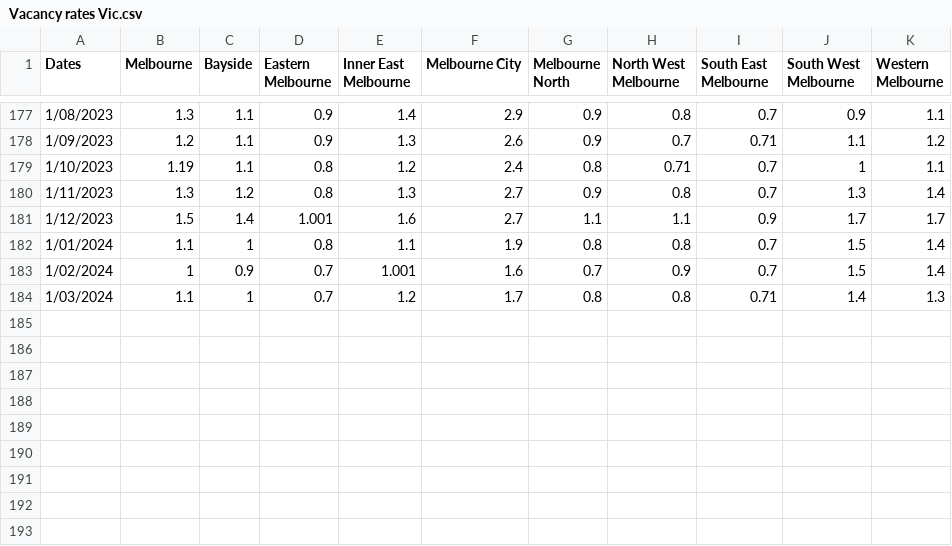
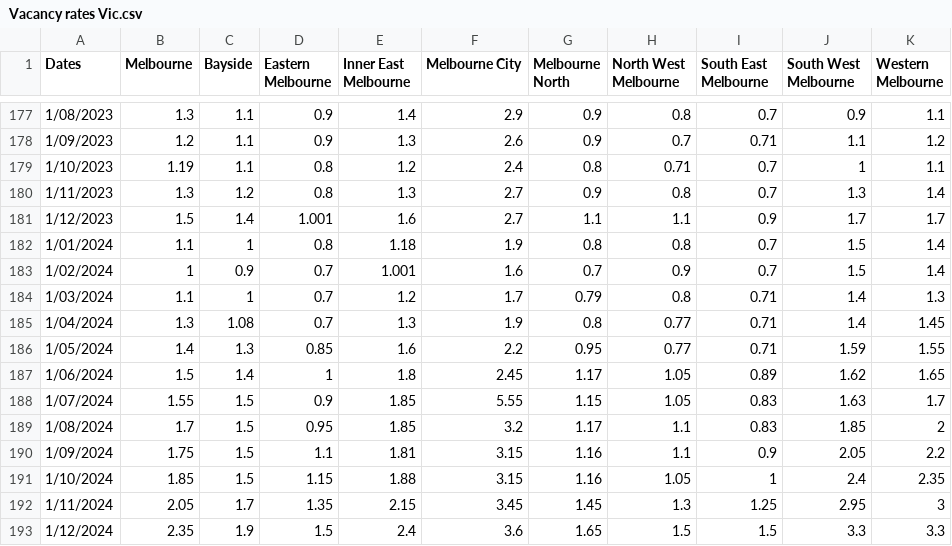
Before and after one commit to miguelayalar/vicrentaldash, a CSV file: data/Vacancy rates Vic.csv, drawn as a sheet; only a part is shown, gaps mark what is left out.

```diff
--- a/data/Vacancy rates Vic.csv
+++ b/data/Vacancy rates Vic.csv
@@ -181,4 +181,13 @@ Dates,Melbourne,Bayside,Eastern Melbourne,Inner East Melbourne,Melbourne City,Me
 1/12/2023,1.5,1.4,1.001,1.6,2.7,1.1,1.1,0.9,1.7,1.7
-1/01/2024,1.1,1,0.8,1.1,1.9,0.8,0.8,0.7,1.5,1.4
+1/01/2024,1.1,1,0.8,1.18,1.9,0.8,0.8,0.7,1.5,1.4
 1/02/2024,1,0.9,0.7,1.001,1.6,0.7,0.9,0.7,1.5,1.4
-1/03/2024,1.1,1,0.7,1.2,1.7,0.8,0.8,0.71,1.4,1.3
+1/03/2024,1.1,1,0.7,1.2,1.7,0.79,0.8,0.71,1.4,1.3
+1/04/2024,1.3,1.08,0.7,1.3,1.9,0.8,0.77,0.71,1.4,1.45
+1/05/2024,1.4,1.3,0.85,1.6,2.2,0.95,0.77,0.71,1.59,1.55
+1/06/2024,1.5,1.4,1,1.8,2.45,1.17,1.05,0.89,1.62,1.65
+1/07/2024,1.55,1.5,0.9,1.85,5.55,1.15,1.05,0.83,1.63,1.7
+1/08/2024,1.7,1.5,0.95,1.85,3.2,1.17,1.1,0.83,1.85,2
+1/09/2024,1.75,1.5,1.1,1.81,3.15,1.16,1.1,0.9,2.05,2.2
+1/10/2024,1.85,1.5,1.15,1.88,3.15,1.16,1.05,1,2.4,2.35
+1/11/2024,2.05,1.7,1.35,2.15,3.45,1.45,1.3,1.25,2.95,3
+1/12/2024,2.35,1.9,1.5,2.4,3.6,1.65,1.5,1.5,3.3,3.3
```
Also changed, not shown: 3 other files.
